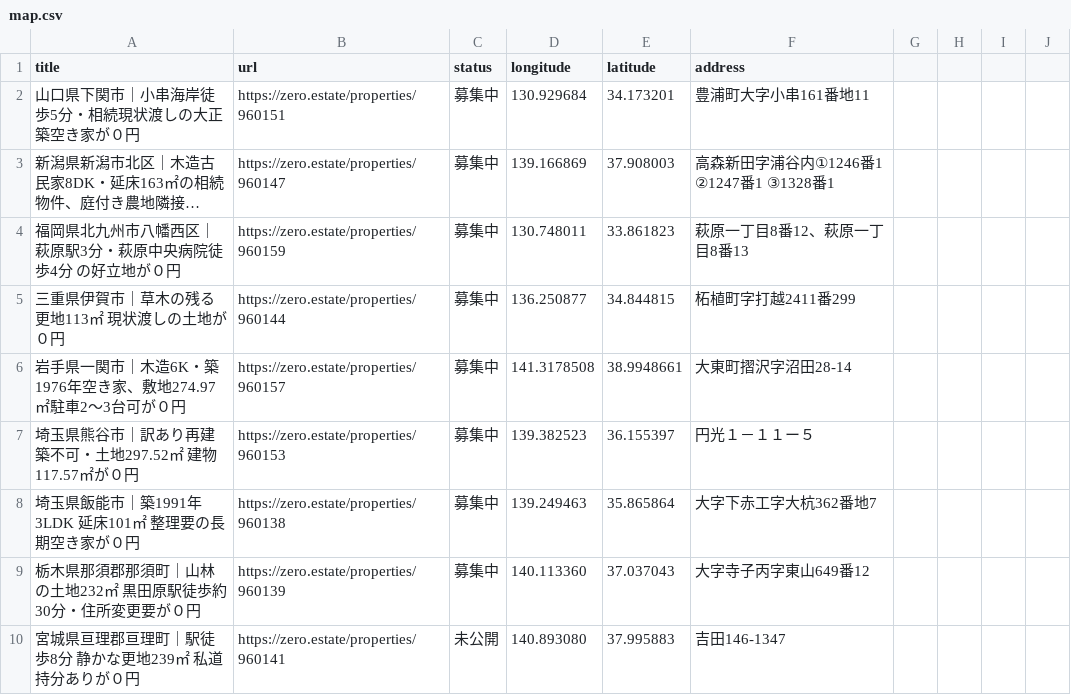
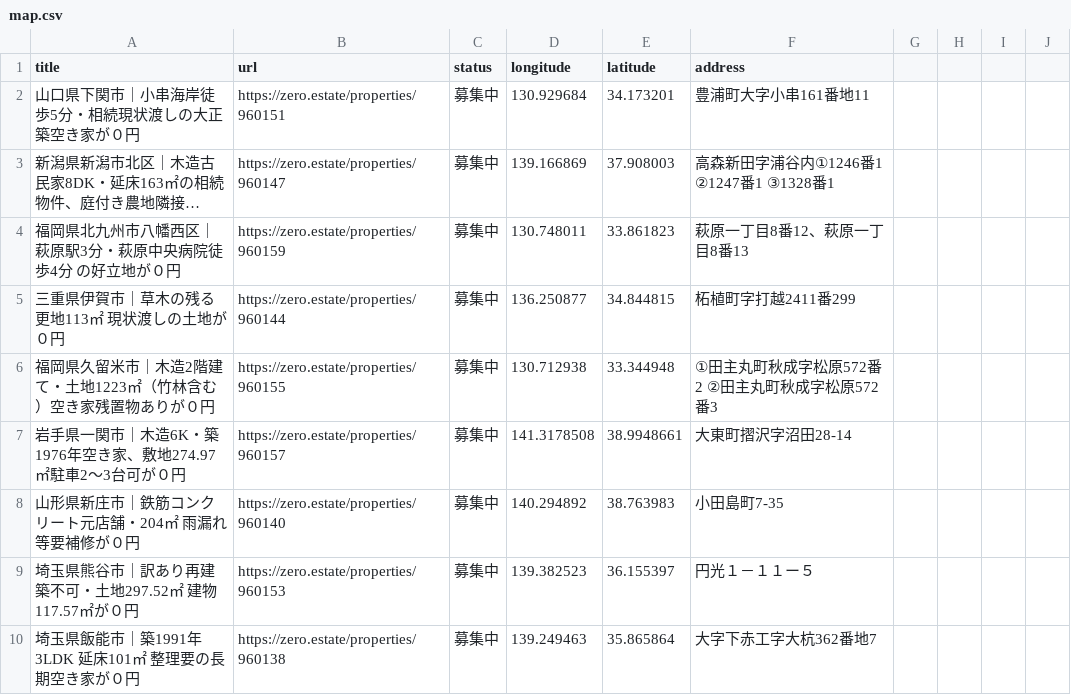
Before and after one commit to 5ym/zero-owner, a CSV file: map.csv, drawn as a sheet; only a part is shown; the shorter side is filled out with more unchanged rows; long unchanged cells end in ….

```diff
--- a/map.csv
+++ b/map.csv
@@ -5,3 +5,5 @@ title,url,status,longitude,latitude,address
 "三重県伊賀市｜草木の残る更地113㎡　現状渡しの土地が０円",https://zero.estate/properties/960144,募集中,136.250877,34.844815,柘植町字打越2411番299
+"福岡県久留米市｜木造2階建て・土地1223㎡（竹林含む）空き家残置物ありが０円",https://zero.estate/properties/960155,募集中,130.712938,33.344948,①田主丸町秋成字松原572番2　②田主丸町秋成字松原572番3
 "岩手県一関市｜木造6K・築1976年空き家、敷地274.97㎡駐車2〜3台可が０円",https://zero.estate/properties/960157,募集中,141.3178508,38.9948661,大東町摺沢字沼田28-14
+"山形県新庄市｜鉄筋コンクリート元店舗・204㎡ 雨漏れ等要補修が０円",https://zero.estate/properties/960140,募集中,140.294892,38.763983,小田島町7-35
 "埼玉県熊谷市｜訳あり再建築不可・土地297.52㎡ 建物117.57㎡が０円",https://zero.estate/properties/960153,募集中,139.382523,36.155397,円光１－１１ー５
```
